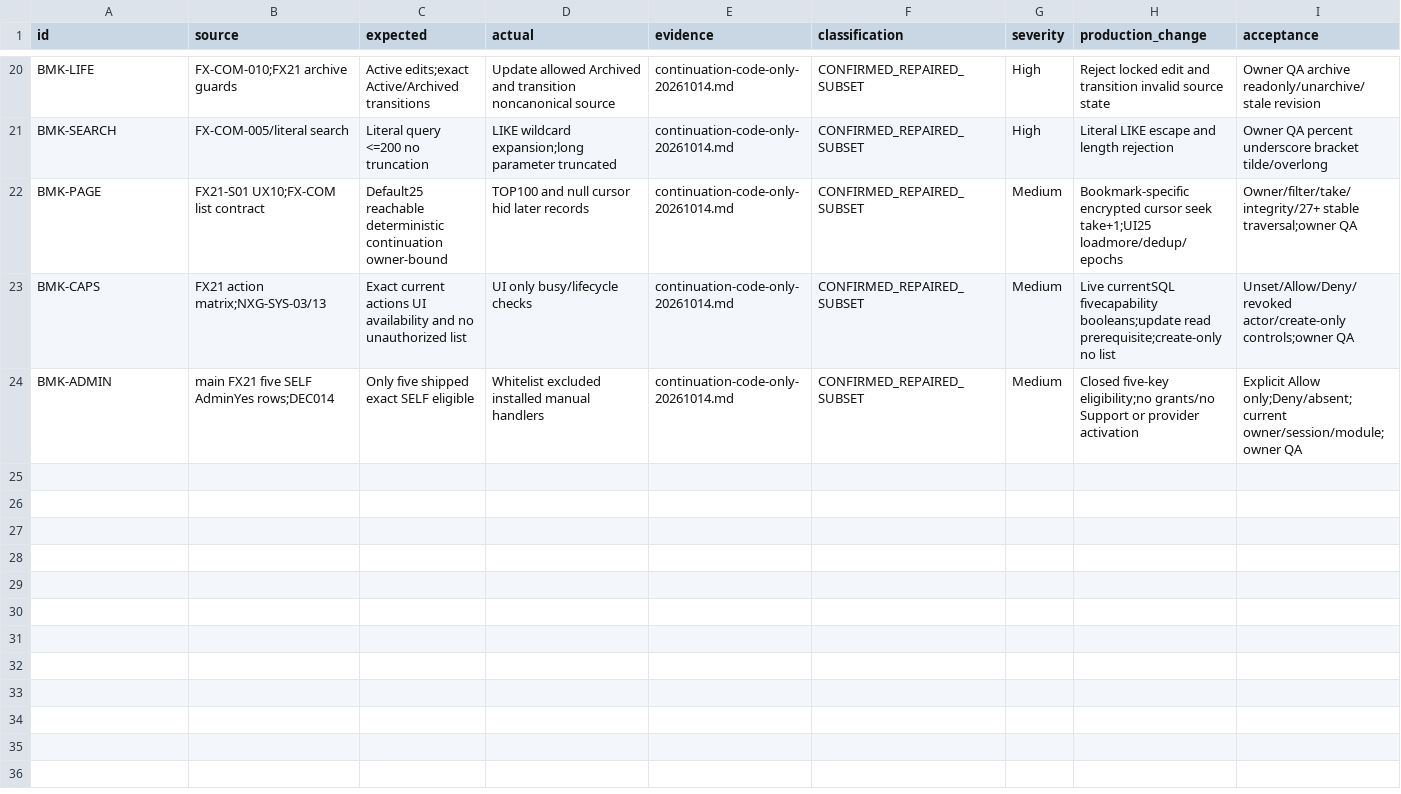
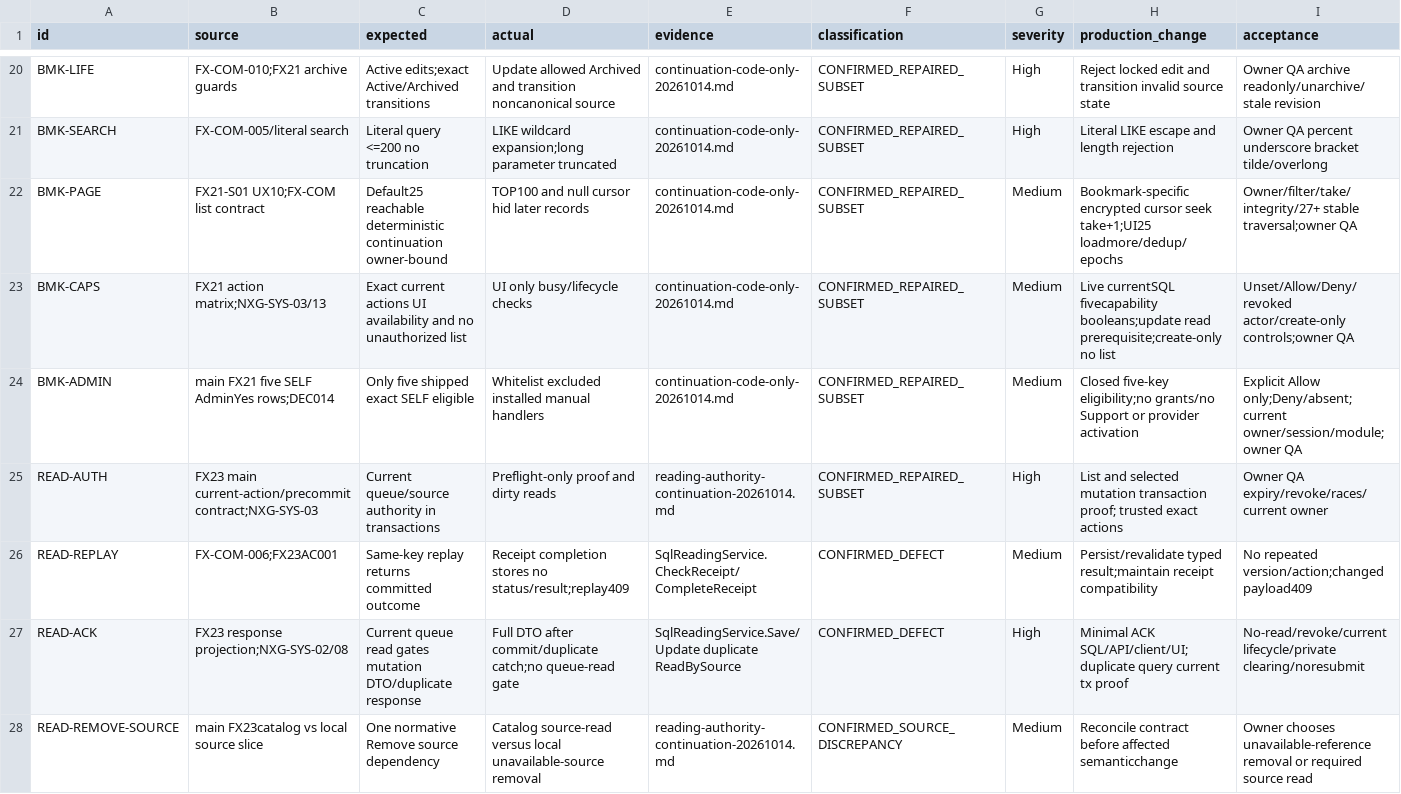
Before and after one commit to hakodev2k/Nexora, a CSV file: docs/implementation/full-product-audit-20261012/continuation-findings.csv, drawn as a sheet; only a part is shown, gaps mark what is left out; rows hold the shown columns only; the diff names each change by its address in the sheet, - before the commit and + after, or states it on an @@ line.

Commit message:
fix(reading): hold current authority through SQL transactions

```diff
--- a/docs/implementation/full-product-audit-20261012/continuation-findings.csv
+++ b/docs/implementation/full-product-audit-20261012/continuation-findings.csv
+row 25: READ-AUTH | FX23 main current-action/precommit contract;NXG-SYS-03 | Current queue/source authority in transactions | Preflight-only proof and dirty reads | reading-authority-continuation-20261014.md | CONFIRMED_REPAIRED_SUBSET | High | List and selected mutation transaction proof; trusted exact actions | Owner QA expiry/revoke/races/current owner
+row 26: READ-REPLAY | FX-COM-006;FX23AC001 | Same-key replay returns committed outcome | Receipt completion stores no status/result;replay409 | SqlReadingService.CheckReceipt/CompleteReceipt | CONFIRMED_DEFECT | Medium | Persist/revalidate typed result;maintain receipt compatibility | No repeated version/action;changed payload409
+row 27: READ-ACK | FX23 response projection;NXG-SYS-02/08 | Current queue read gates mutation DTO/duplicate response | Full DTO after commit/duplicate catch;no queue-read gate | SqlReadingService.Save/Update duplicate ReadBySource | CONFIRMED_DEFECT | High | Minimal ACK SQL/API/client/UI;duplicate query current tx proof | No-read/revoke/current lifecycle/private clearing/noresubmit
+row 28: READ-REMOVE-SOURCE | main FX23catalog vs local source slice | One normative Remove source dependency | Catalog source-read versus local unavailable-source removal | reading-authority-continuation-20261014.md | CONFIRMED_SOURCE_DISCREPANCY | Medium | Reconcile contract before affected semanticchange | Owner chooses unavailable-reference removal or required source read
```
Also changed, not shown: docs/implementation/full-product-audit-20261012/action-traceability.csv, 3 other files.
